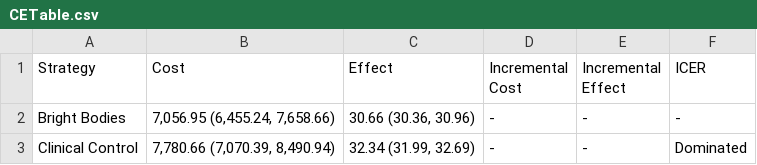
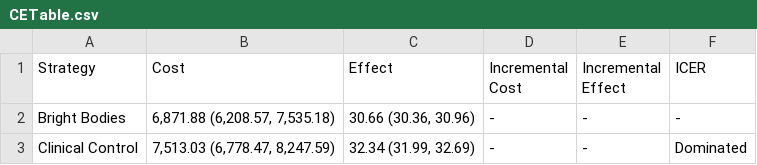
Before and after one commit to yaesoubilab/BrightBodiesObesityModel, a CSV file: bright_bodies_analysis/CETable.csv, drawn as a sheet.

```diff
--- a/bright_bodies_analysis/CETable.csv
+++ b/bright_bodies_analysis/CETable.csv
@@ -1,3 +1,3 @@
 Strategy,Cost,Effect,Incremental Cost,Incremental Effect,ICER
-Bright Bodies,"7,056.95 (6,455.24, 7,658.66)","30.66 (30.36, 30.96)",-,-,-
-Clinical Control,"7,780.66 (7,070.39, 8,490.94)","32.34 (31.99, 32.69)",-,-,Dominated
+Bright Bodies,"6,871.88 (6,208.57, 7,535.18)","30.66 (30.36, 30.96)",-,-,-
+Clinical Control,"7,513.03 (6,778.47, 8,247.59)","32.34 (31.99, 32.69)",-,-,Dominated
```
Also changed, not shown: 3 other files.
